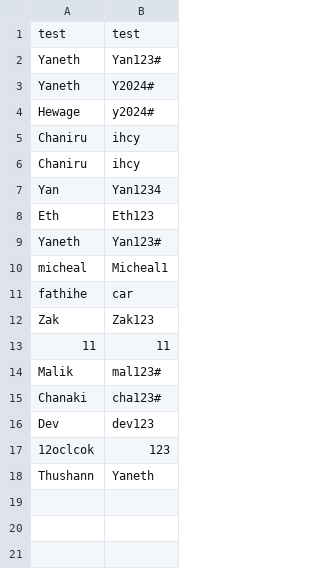
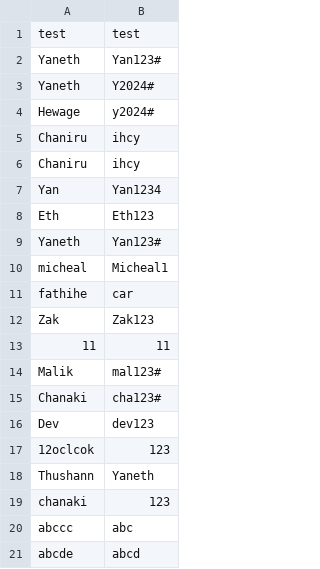
Before and after one commit to MRGS-Computer-Scientist/level-2-programming-assessment-ChaniruYaneth, a CSV file: credentials.csv, drawn as a sheet.

Commit message:
Three new usernames and passwords added to the credentials file. Added the character limit validation code part to the submit function to check the character limit.

```diff
--- a/credentials.csv
+++ b/credentials.csv
@@ -18 +18,4 @@ Dev,dev123
 Thushann,Yaneth
+chanaki,123
+abccc,abc
+abcde,abcd
```
Also changed, not shown: 1 other file.
